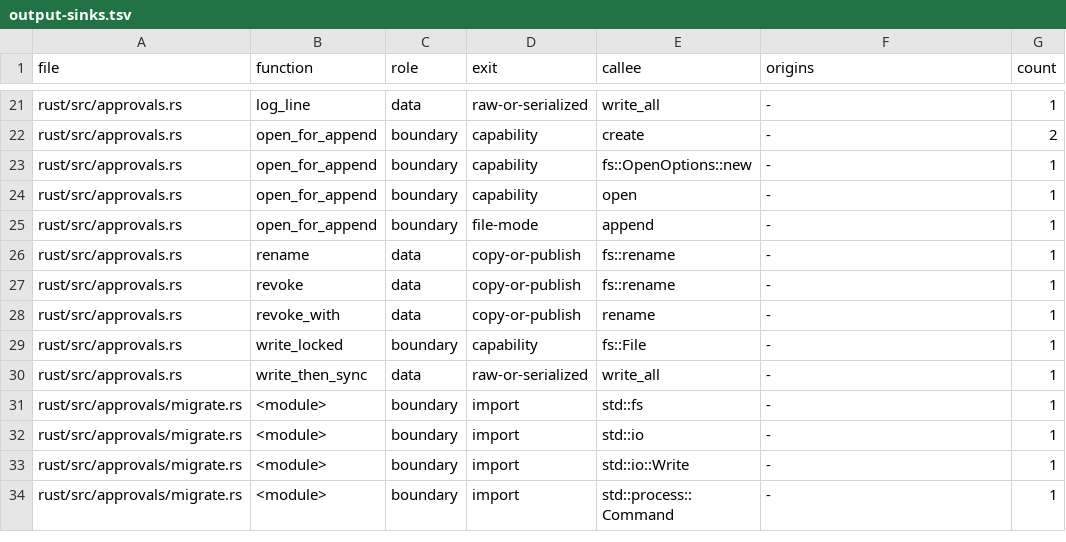
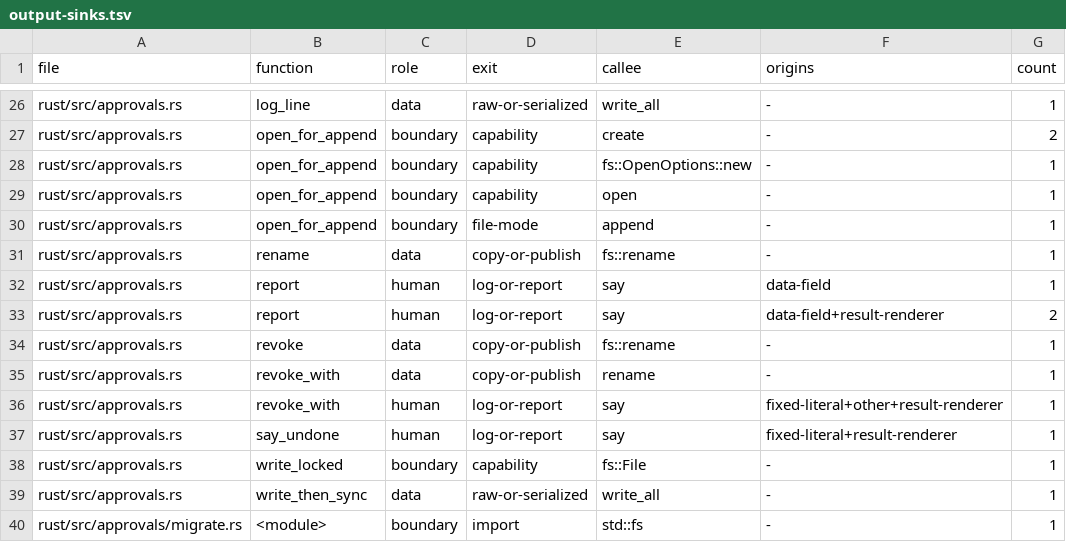
Before and after one commit to aldegad/safedeps, a TSV file: scripts/measure/output-sinks.tsv, drawn as a sheet; only a part is shown, gaps mark what is left out; the shorter side is filled out with more unchanged rows; the diff covers the shown part only.

Commit message:
chore(measure): record typed approval outcome writers in the census

```diff
--- a/scripts/measure/output-sinks.tsv
+++ b/scripts/measure/output-sinks.tsv
@@ -26,4 +31,8 @@ rust/src/approvals.rs	open_for_append	boundary	file-mode	append	-	1
 rust/src/approvals.rs	rename	data	copy-or-publish	fs::rename	-	1
+rust/src/approvals.rs	report	human	log-or-report	say	data-field	1
+rust/src/approvals.rs	report	human	log-or-report	say	data-field+result-renderer	2
 rust/src/approvals.rs	revoke	data	copy-or-publish	fs::rename	-	1
 rust/src/approvals.rs	revoke_with	data	copy-or-publish	rename	-	1
+rust/src/approvals.rs	revoke_with	human	log-or-report	say	fixed-literal+other+result-renderer	1
+rust/src/approvals.rs	say_undone	human	log-or-report	say	fixed-literal+result-renderer	1
 rust/src/approvals.rs	write_locked	boundary	capability	fs::File	-	1
```
Also changed, not shown: 9 added rows and 5 edited cells elsewhere in this file.
